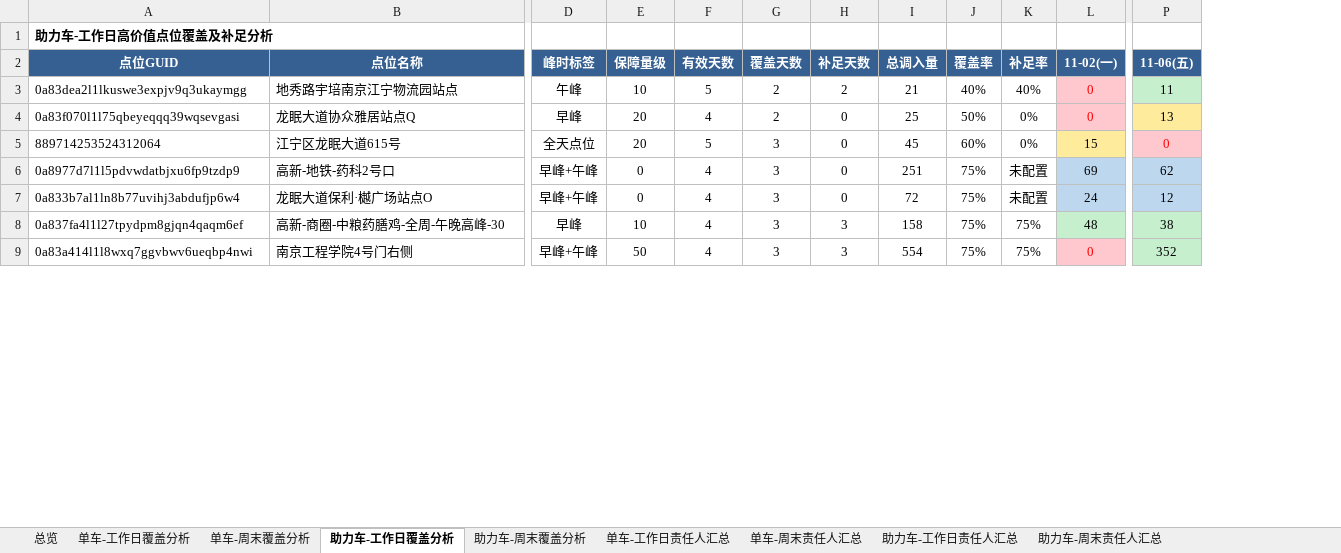
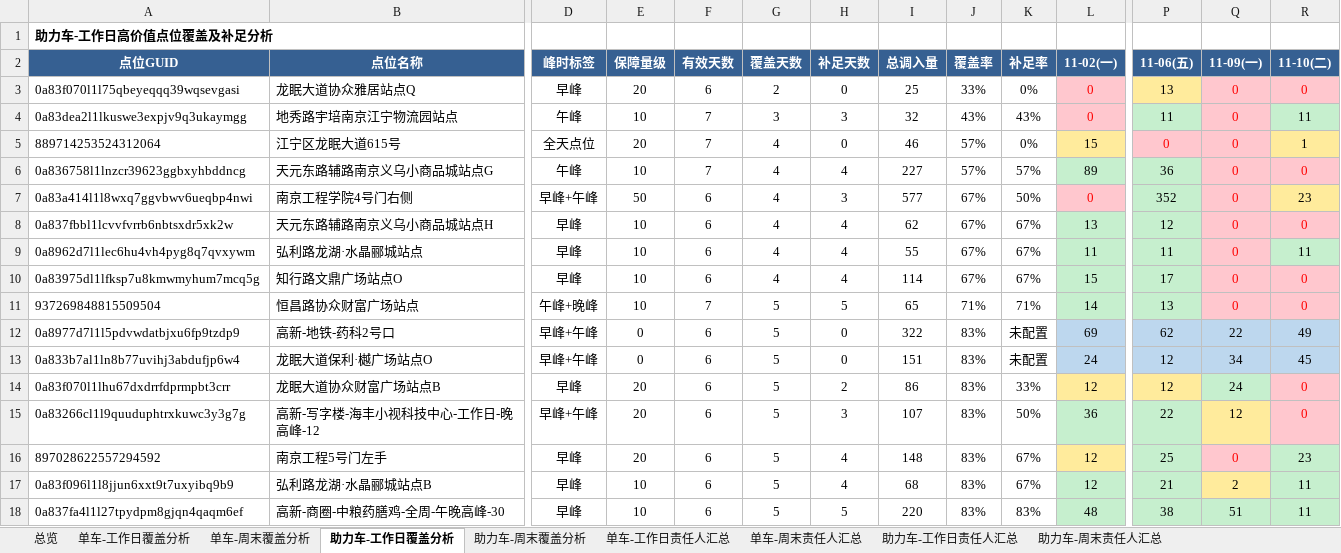
Before and after one commit to Zoey-1214/daily-report, an Excel workbook: coverage.xlsx, sheet 助力车-工作日覆盖分析, drawn as a sheet; only a part is shown, gaps mark what is left out; values as stored, in another font and other column widths than the file's, no borders; removed rows and columns are numbered as before the commit, all else as after; rows hold the shown columns only; the diff covers the shown part only; the diff names each change by its address in the sheet, - before the commit and + after, or states it on an @@ line.

Commit message:
更新覆盖分析Excel 11月11月10日

```diff
--- a/coverage.xlsx (sheet 助力车-工作日覆盖分析)
+++ b/coverage.xlsx (sheet 助力车-工作日覆盖分析)
+column Q (11-09(一)), row 3: 0; row 5: 0; rows 12-13: 22 | 34; row 18: 51
+column R (11-10(二)), row 3: 0; row 5: 1; rows 12-13: 49 | 45; row 18: 11
-row 3: 0a83dea2l1lkuswe3expjv9q3ukaymgg | 地秀路宇培南京江宁物流园站点 | 午峰 | 10 | 5 | 2 | 2 | 21 | 40% | 40% | 0 | 11
-F3 (有效天数): 4
+F3 (有效天数): 6
-J3 (覆盖率): 50%
+J3 (覆盖率): 33%
+row 4: 0a83dea2l1lkuswe3expjv9q3ukaymgg | 地秀路宇培南京江宁物流园站点 | 午峰 | 10 | 7 | 3 | 3 | 32 | 43% | 43% | 0 | 11 | 0 | 11
-F5 (有效天数): 5
+F5 (有效天数): 7
-G5 (覆盖天数): 3
+G5 (覆盖天数): 4
-I5 (总调入量): 45
+I5 (总调入量): 46
-J5 (覆盖率): 60%
+J5 (覆盖率): 57%
+row 6: 0a836758l1lnzcr39623ggbxyhbddncg | 天元东路辅路南京义乌小商品城站点G | 午峰 | 10 | 7 | 4 | 4 | 227 | 57% | 57% | 89 | 36 | 0 | 0
+row 7: 0a83a414l1l8wxq7ggvbwv6ueqbp4nwi | 南京工程学院4号门右侧 | 早峰+午峰 | 50 | 6 | 4 | 3 | 577 | 67% | 50% | 0 | 352 | 0 | 23
+row 8: 0a837fbbl1lcvvfvrrb6nbtsxdr5xk2w | 天元东路辅路南京义乌小商品城站点H | 早峰 | 10 | 6 | 4 | 4 | 62 | 67% | 67% | 13 | 12 | 0 | 0
+row 9: 0a8962d7l1lec6hu4vh4pyg8q7qvxywm | 弘利路龙湖·水晶郦城站点 | 早峰 | 10 | 6 | 4 | 4 | 55 | 67% | 67% | 11 | 11 | 0 | 11
+row 10: 0a83975dl1lfksp7u8kmwmyhum7mcq5g | 知行路文鼎广场站点O | 早峰 | 10 | 6 | 4 | 4 | 114 | 67% | 67% | 15 | 17 | 0 | 0
+row 11: 937269848815509504 | 恒昌路协众财富广场站点 | 午峰+晚峰 | 10 | 7 | 5 | 5 | 65 | 71% | 71% | 14 | 13 | 0 | 0
-F12:F13 (有效天数): 4
+F12:F13 (有效天数): 6
-G12:G13 (覆盖天数): 3
+G12:G13 (覆盖天数): 5
-I12 (总调入量): 251
+I12 (总调入量): 322
-J12:J13 (覆盖率): 75%
+J12:J13 (覆盖率): 83%
-I13 (总调入量): 72
+I13 (总调入量): 151
+row 14: 0a83f070l1lhu67dxdrrfdprmpbt3crr | 龙眠大道协众财富广场站点B | 早峰 | 20 | 6 | 5 | 2 | 86 | 83% | 33% | 12 | 12 | 24 | 0
+row 15: 0a83266cl1l9quuduphtrxkuwc3y3g7g | 高新-写字楼-海丰小视科技中心-工作日-晚高峰-12 | 早峰+午峰 | 20 | 6 | 5 | 3 | 107 | 83% | 50% | 36 | 22 | 12 | 0
+row 16: 897028622557294592 | 南京工程5号门左手 | 早峰 | 20 | 6 | 5 | 4 | 148 | 83% | 67% | 12 | 25 | 0 | 23
+row 17: 0a83f096l1l8jjun6xxt9t7uxyibq9b9 | 弘利路龙湖·水晶郦城站点B | 早峰 | 10 | 6 | 5 | 4 | 68 | 83% | 67% | 12 | 21 | 2 | 11
-F18 (有效天数): 4
+F18 (有效天数): 6
-G18 (覆盖天数): 3
+G18 (覆盖天数): 5
-H18 (补足天数): 3
+H18 (补足天数): 5
-I18 (总调入量): 158
+I18 (总调入量): 220
-J18 (覆盖率): 75%
+J18 (覆盖率): 83%
-K18 (补足率): 75%
+K18 (补足率): 83%
-row 9: 0a83a414l1l8wxq7ggvbwv6ueqbp4nwi | 南京工程学院4号门右侧 | 早峰+午峰 | 50 | 4 | 3 | 3 | 554 | 75% | 75% | 0 | 352
```
Also changed, not shown: 11 added rows, 20 removed rows and 191 edited cells elsewhere in this sheet, sheet 单车-工作日覆盖分析, sheet 单车-工作日责任人汇总, sheet 助力车-工作日责任人汇总, sheet 总览.
